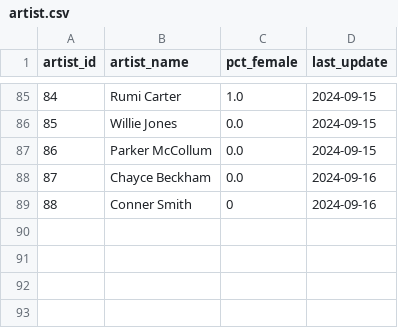
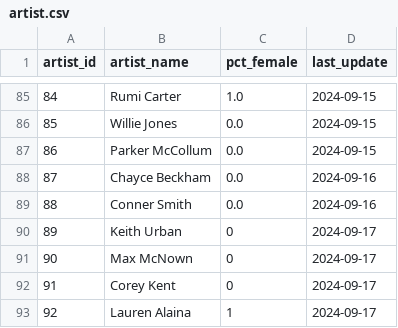
Before and after one commit to jwmanahan/billboard, a CSV file: source_data/artist.csv, drawn as a sheet; only a part is shown, gaps mark what is left out.

```diff
--- a/source_data/artist.csv
+++ b/source_data/artist.csv
@@ -88,2 +88,6 @@ artist_id,artist_name,pct_female,last_update
 87,Chayce Beckham,0.0,2024-09-16
-88,Conner Smith,0,2024-09-16
+88,Conner Smith,0.0,2024-09-16
+89,Keith Urban,0,2024-09-17
+90,Max McNown,0,2024-09-17
+91,Corey Kent,0,2024-09-17
+92,Lauren Alaina,1,2024-09-17
```
Also changed, not shown: source_data/billboard_ranking.csv, source_data/song.csv, 3 other files.
